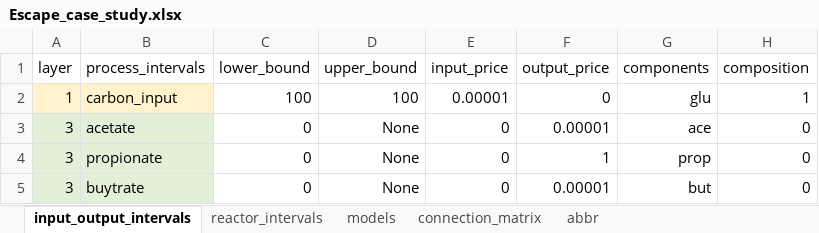
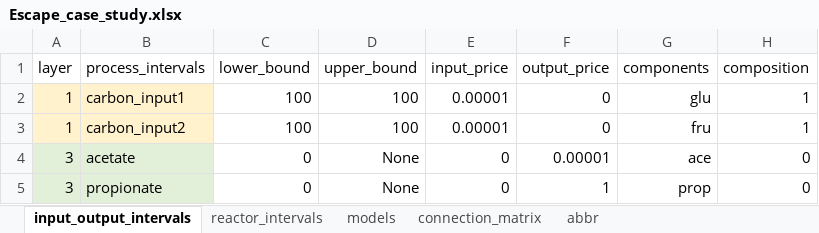
Before and after one commit to llvdrhau/Alquimia_Biorefinery_design_and_optimisation, an Excel workbook: excel files/Escape_case_study.xlsx, sheet input_output_intervals, drawn as a sheet; values as stored, in another font and other column widths than the file's, no borders; charts and pictures and conditional formats not drawn; removed rows and columns are numbered as before the commit, all else as after; the diff names each change by its address in the sheet, - before the commit and + after, or states it on an @@ line.

```diff
--- a/excel files/Escape_case_study.xlsx (sheet input_output_intervals)
+++ b/excel files/Escape_case_study.xlsx (sheet input_output_intervals)
-B2 (process_intervals): carbon_input
+B2 (process_intervals): carbon_input1
+row 3: 1 | carbon_input2 | 100 | 100 | 0.00001 | 0 | fru | 1
-row 5: 3 | buytrate | 0 | None | 0 | 0.00001 | but | 0
```
Also changed, not shown: sheet connection_matrix, sheet models, sheet reactor_intervals, sheet abbr, charts or pictures, MachineLearningModels/Glucose_PH_Data.xlsx, excel files/Escape_case_study_fructose.xlsx, 13 other files.
